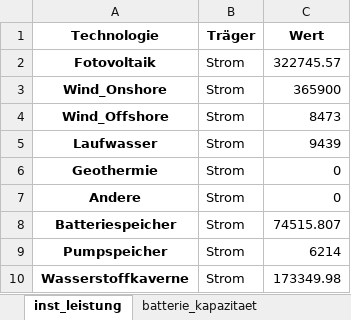
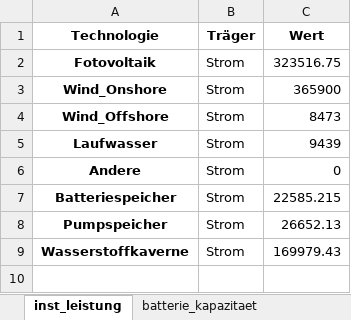
Before and after one commit to Johannes-res/climate-friendly-energy-system-optimization, an Excel workbook: data/b_Optimierung/opt_inst_Leistung.xlsx, sheet inst_leistung, drawn as a sheet; values as stored, in another font and other column widths than the file's, no borders; removed rows and columns are numbered as before the commit, all else as after; the diff names each change by its address in the sheet, - before the commit and + after, or states it on an @@ line.

```diff
--- a/data/b_Optimierung/opt_inst_Leistung.xlsx (sheet inst_leistung)
+++ b/data/b_Optimierung/opt_inst_Leistung.xlsx (sheet inst_leistung)
-C2 (Wert): 322745.57
+C2 (Wert): 323516.75
-row 6: Geothermie | Strom | 0
-C7 (Wert): 74515.807
+C7 (Wert): 22585.215
-C8 (Wert): 6214
+C8 (Wert): 26652.13
-C9 (Wert): 173349.98
+C9 (Wert): 169979.43
```
Also changed, not shown: sheet pump_kapazitaet, sheet batterie_kapazitaet, other sheet tabs, data/b_Optimierung/opt_speicher_statistiken.xlsx, 8 other files.
